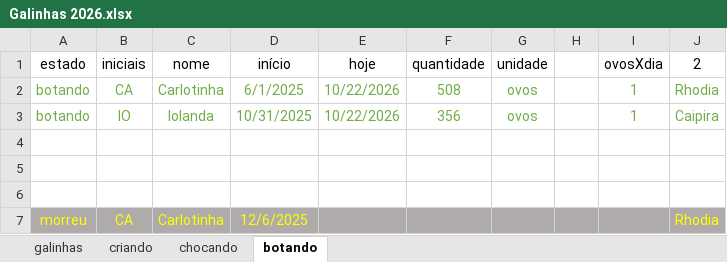
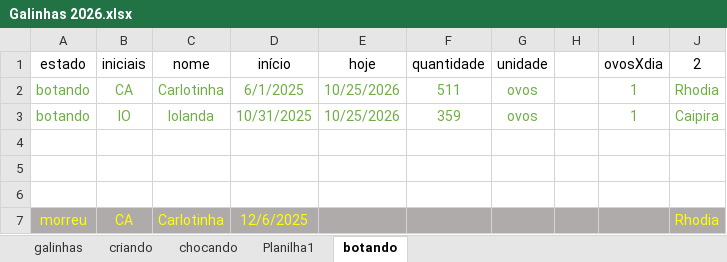
Before and after one commit to HumbertoEliaSoares01/BichosDeCasa, an Excel workbook: Galinhas/Galinhas 2026.xlsx, sheet botando, drawn as a sheet; values as stored, in another font and other column widths than the file's, no borders; the diff names each change by its address in the sheet, - before the commit and + after, or states it on an @@ line.

```diff
--- a/Galinhas/Galinhas 2026.xlsx (sheet botando)
+++ b/Galinhas/Galinhas 2026.xlsx (sheet botando)
+sheet tab: Planilha1
-E2:E3 (hoje): 10/22/2026
+E2:E3 (hoje): 10/25/2026
-F2 (quantidade): 508
+F2 (quantidade): 511
-F3 (quantidade): 356
+F3 (quantidade): 359
```
Also changed, not shown: sheet galinhas, sheet criando, sheet chocando.
